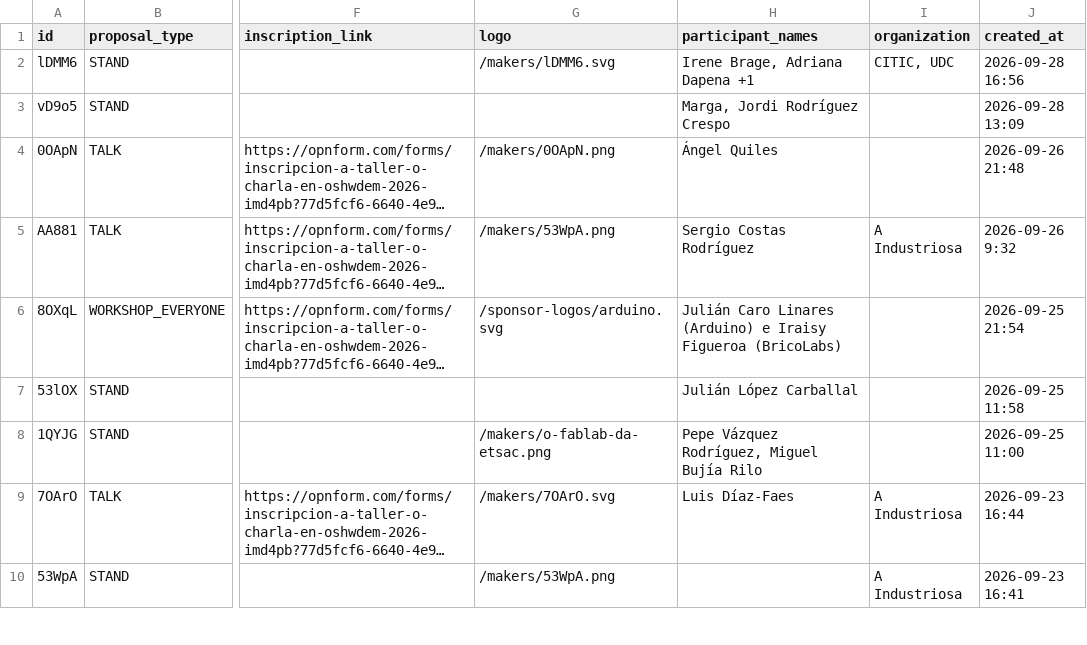
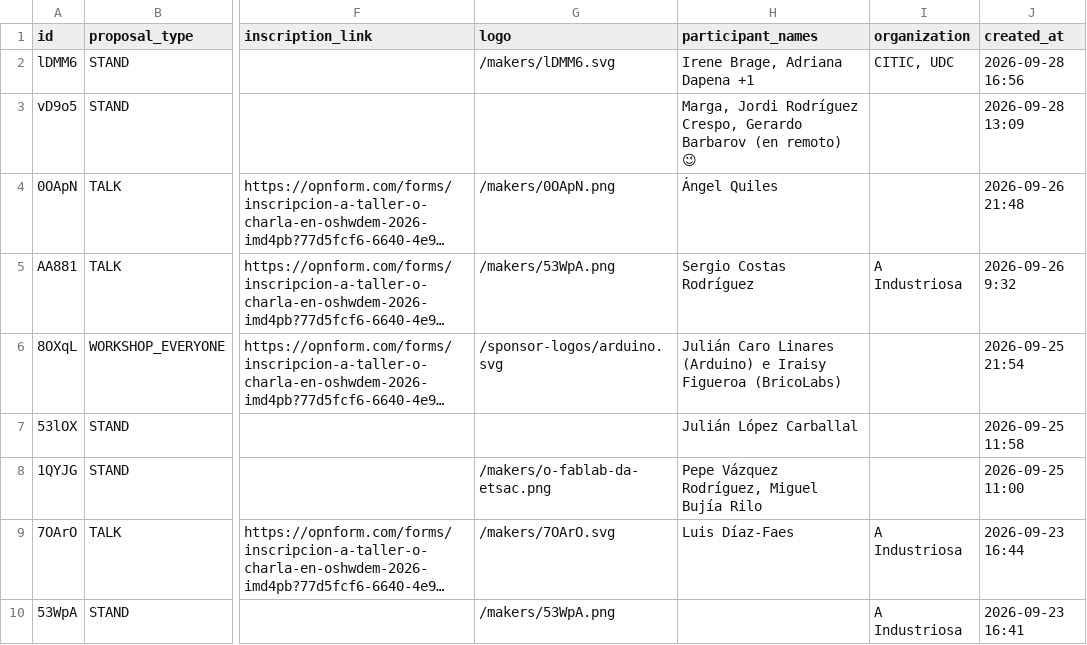
Before and after one commit to manuelsrleon/oshwdem-web, a CSV file: src/live/data/makers.csv, drawn as a sheet; only a part is shown, gaps mark what is left out; long unchanged cells end in …; the diff names each change by its address in the sheet, - before the commit and + after, or states it on an @@ line.

Commit message:
done. ;)

```diff
--- a/src/live/data/makers.csv
+++ b/src/live/data/makers.csv
-H3 (participant_names): Marga, Jordi Rodríguez Crespo
+H3 (participant_names): Marga, Jordi Rodríguez Crespo, Gerardo Barbarov (en remoto) 😉
```
